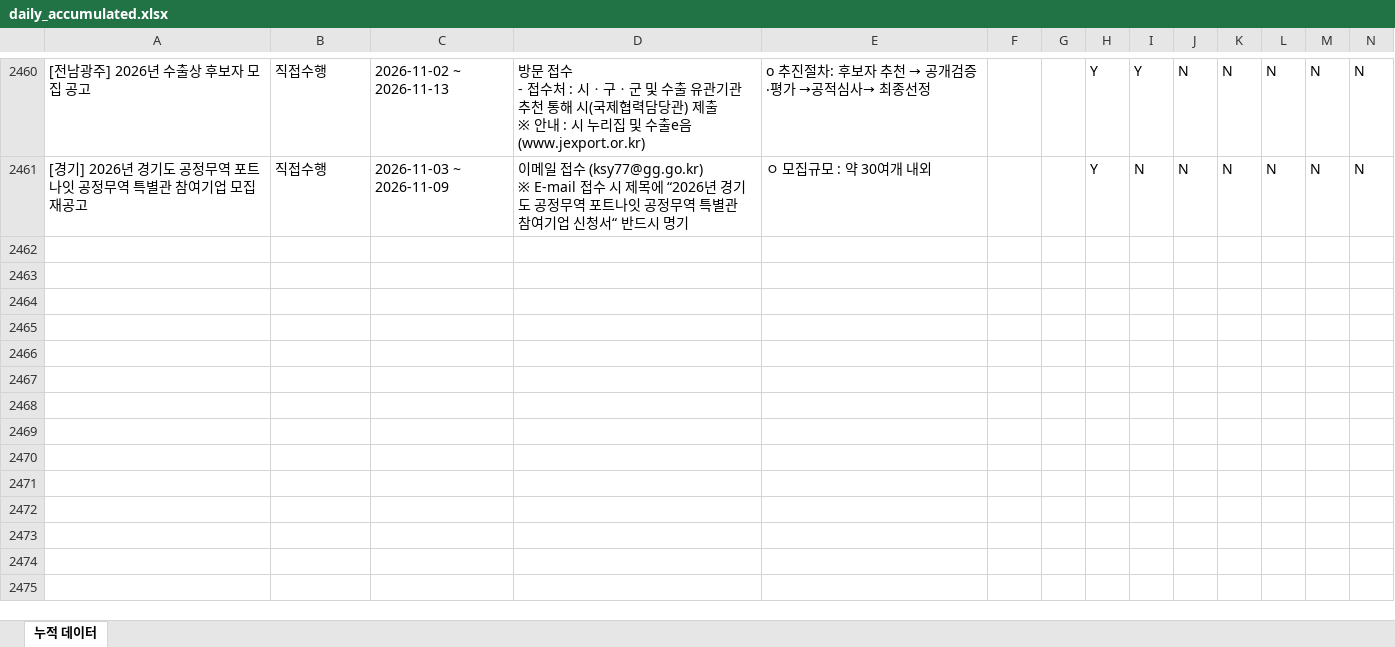
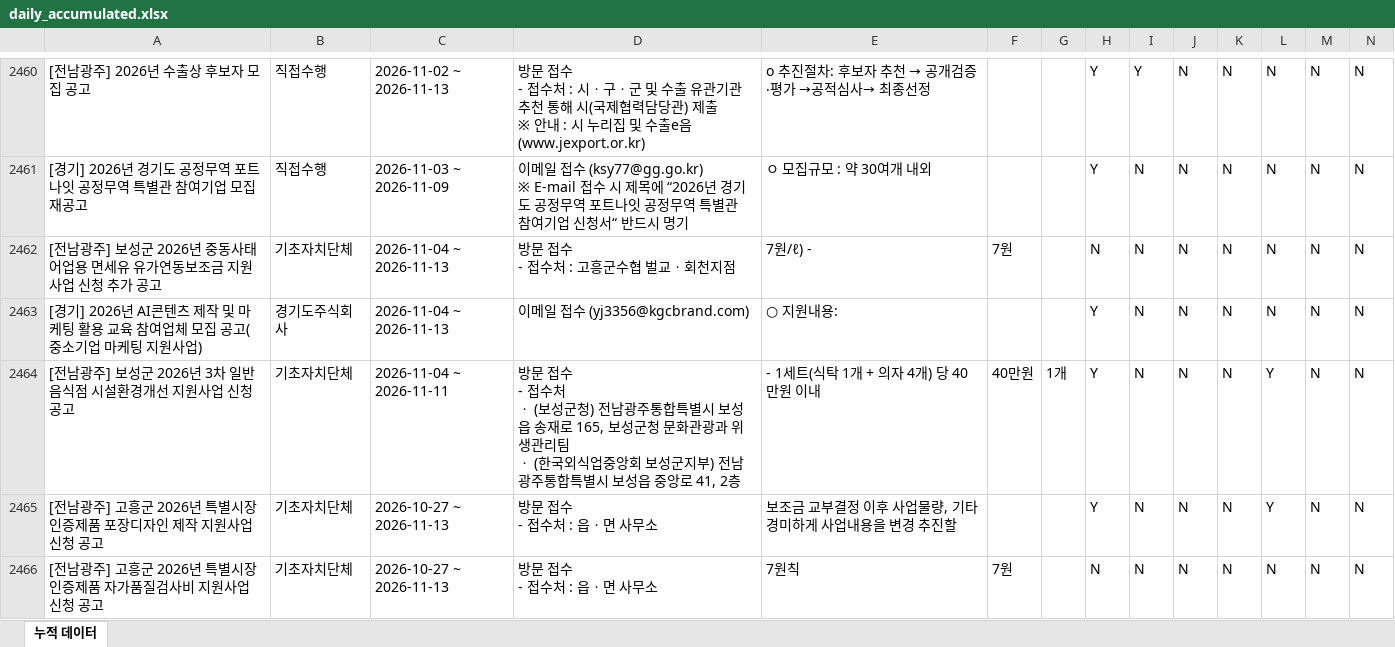
Before and after one commit to niceeun0/B2G_DASHBOARD, an Excel workbook: data/daily_accumulated.xlsx, sheet 누적 데이터, drawn as a sheet; only a part is shown, gaps mark what is left out; values as stored, in another font and other column widths than the file's, no borders; rows hold the shown columns only; ↵ is a line break in a cell; the diff covers the shown part only; the diff names each change by its address in the sheet, - before the commit and + after, or states it on an @@ line.

```diff
--- a/data/daily_accumulated.xlsx (sheet 누적 데이터)
+++ b/data/daily_accumulated.xlsx (sheet 누적 데이터)
+row 2462: [전남광주] 보성군 2026년 중동사태 어업용 면세유 유가연동보조금 지원사업 신청 추가 공고 | 기초자치단체 | 2026-11-04 ~ 2026-11-13 | 방문 접수 ↵ - 접수처 : 고흥군수협 벌교ㆍ회천지점 | 7원/ℓ) - | 7원 |  | N | N | N | N | N | N | N
+row 2463: [경기] 2026년 AI콘텐츠 제작 및 마케팅 활용 교육 참여업체 모집 공고(중소기업 마케팅 지원사업) | 경기도주식회사 | 2026-11-04 ~ 2026-11-13 | 이메일 접수 (yj3356@kgcbrand.com) | ○ 지원내용: |  |  | Y | N | N | N | N | N | N
+row 2464: [전남광주] 보성군 2026년 3차 일반음식점 시설환경개선 지원사업 신청 공고 | 기초자치단체 | 2026-11-04 ~ 2026-11-11 | 방문 접수 ↵ - 접수처 ↵ ㆍ (보성군청) 전남광주통합특별시 보성읍 송재로 165, 보성군청 문화관광과 위생관리팀 ↵ ㆍ (한국외식업중앙회 보성군지부) 전남광주통합특별시 보성읍 중앙로 41, 2층 | - 1세트(식탁 1개 + 의자 4개) 당 40만원 이내 | 40만원 | 1개 | Y | N | N | N | Y | N | N
+row 2465: [전남광주] 고흥군 2026년 특별시장인증제품 포장디자인 제작 지원사업 신청 공고 | 기초자치단체 | 2026-10-27 ~ 2026-11-13 | 방문 접수 ↵ - 접수처 : 읍ㆍ면 사무소 | 보조금 교부결정 이후 사업물량, 기타 경미하게 사업내용을 변경 추진할 |  |  | Y | N | N | N | Y | N | N
+row 2466: [전남광주] 고흥군 2026년 특별시장인증제품 자가품질검사비 지원사업 신청 공고 | 기초자치단체 | 2026-10-27 ~ 2026-11-13 | 방문 접수 ↵ - 접수처 : 읍ㆍ면 사무소 | 7원칙 | 7원 |  | N | N | N | N | N | N | N
```
Also changed, not shown: 28 added rows elsewhere in this sheet, 2 other files.
